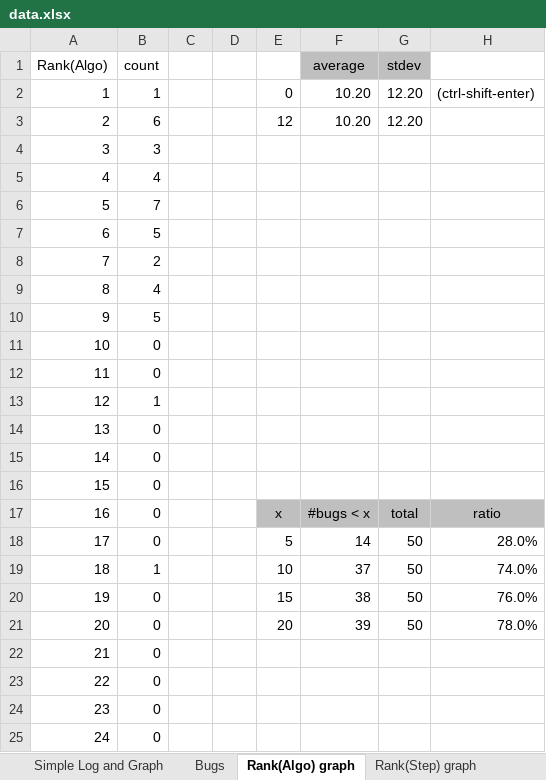
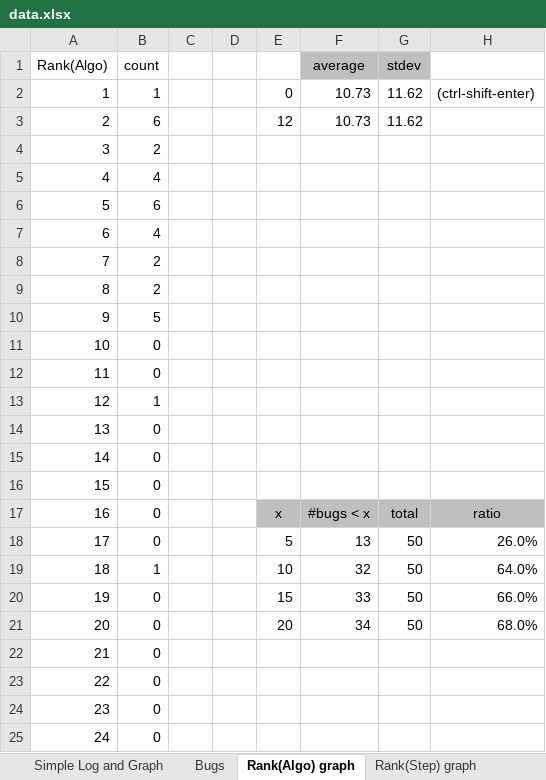
Before and after one commit to kaist-plrg/jest, an Excel workbook: icse21/data.xlsx, sheet Rank(Algo) graph, drawn as a sheet; only a part is shown; values as stored, in another font and other column widths than the file's, no borders; charts and pictures not drawn; the diff names each change by its address in the sheet, - before the commit and + after, or states it on an @@ line.

```diff
--- a/icse21/data.xlsx (sheet Rank(Algo) graph)
+++ b/icse21/data.xlsx (sheet Rank(Algo) graph)
-F2:F3 (average): 10.20
+F2:F3 (average): 10.73
-G2:G3 (stdev): 12.20
+G2:G3 (stdev): 11.62
-B4 (count): 3
+B4 (count): 2
-B6 (count): 7
+B6 (count): 6
-B7 (count): 5
+B7 (count): 4
-B9 (count): 4
+B9 (count): 2
-F18 (average): 14
+F18 (average): 13
-H18: 28.0%
+H18: 26.0%
-F19 (average): 37
+F19 (average): 32
-H19: 74.0%
+H19: 64.0%
-F20 (average): 38
+F20 (average): 33
-H20: 76.0%
+H20: 66.0%
-F21 (average): 39
+F21 (average): 34
-H21: 78.0%
+H21: 68.0%
```
Also changed, not shown: sheet Bugs, sheet Rank(Step) graph, sheet Engine vs. Spec by diff count, formulas that keep their value, charts or pictures, 1 other file.
